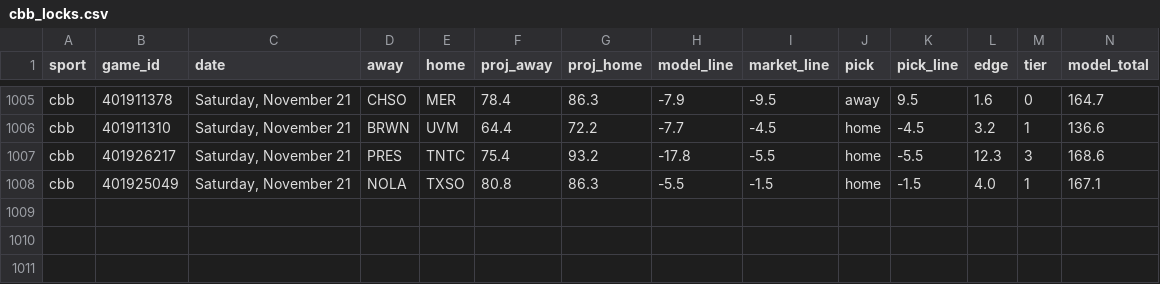
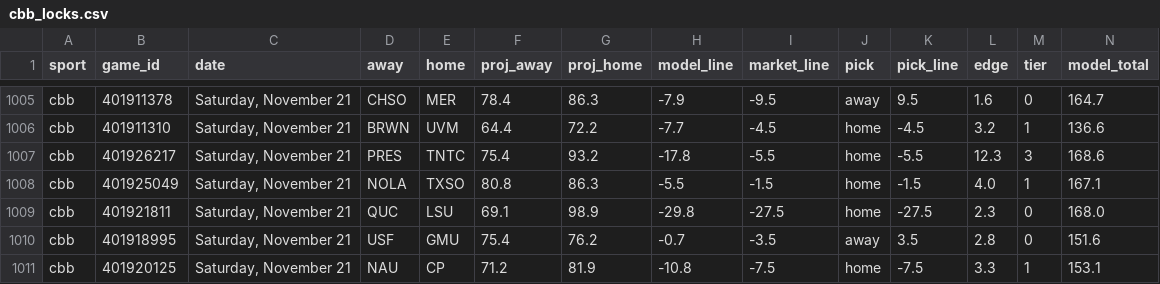
Before and after one commit to Seed808/theesness-data, a CSV file: model/ledger/cbb_locks.csv, drawn as a sheet; only a part is shown, gaps mark what is left out; rows hold the shown columns only; the diff covers the shown part only; the diff names each change by its address in the sheet, - before the commit and + after, or states it on an @@ line.

Commit message:
picks: 2026-11-21T02:58Z

```diff
--- a/model/ledger/cbb_locks.csv
+++ b/model/ledger/cbb_locks.csv
+row 1009: cbb | 401921811 | Saturday, November 21 | QUC | LSU | 69.1 | 98.9 | -29.8 | -27.5 | home | -27.5 | 2.3 | 0 | 168.0
+row 1010: cbb | 401918995 | Saturday, November 21 | USF | GMU | 75.4 | 76.2 | -0.7 | -3.5 | away | 3.5 | 2.8 | 0 | 151.6
+row 1011: cbb | 401920125 | Saturday, November 21 | NAU | CP | 71.2 | 81.9 | -10.8 | -7.5 | home | -7.5 | 3.3 | 1 | 153.1
```
Also changed, not shown: 3 added rows and 20 edited cells elsewhere in this file, model/ledger/cbb_locks_voids.csv, model/ledger/firstline_cbb.csv, 36 other files.
